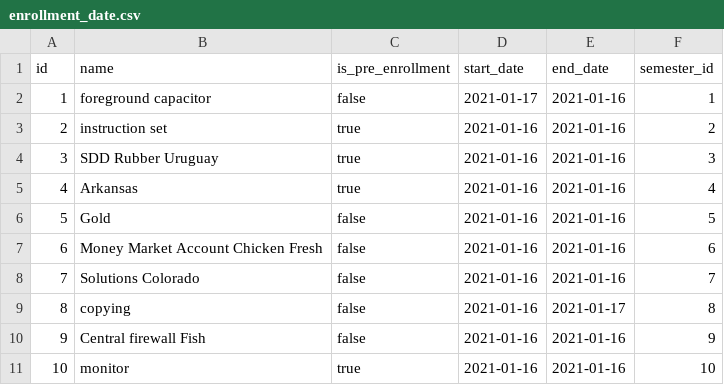
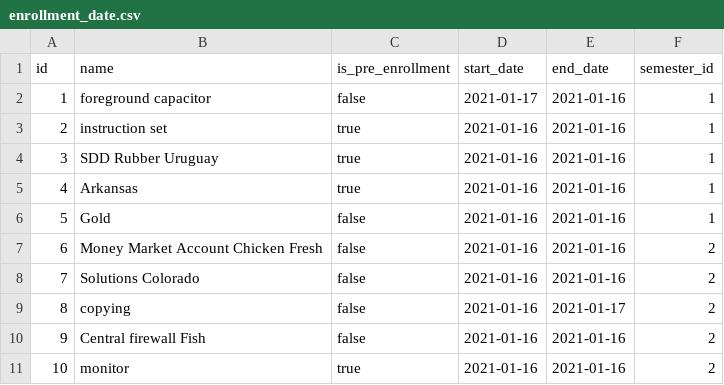
Before and after one commit to radiator0/psi-enrollments, a CSV file: src/main/resources/config/liquibase/fake-data/enrollment_date.csv, drawn as a sheet.

```diff
--- a/src/main/resources/config/liquibase/fake-data/enrollment_date.csv
+++ b/src/main/resources/config/liquibase/fake-data/enrollment_date.csv
@@ -2,10 +2,10 @@ id;name;is_pre_enrollment;start_date;end_date;semester_id
 1;foreground capacitor;false;2021-01-17;2021-01-16;1
-2;instruction set;true;2021-01-16;2021-01-16;2
-3;SDD Rubber Uruguay;true;2021-01-16;2021-01-16;3
-4;Arkansas;true;2021-01-16;2021-01-16;4
-5;Gold;false;2021-01-16;2021-01-16;5
-6;Money Market Account Chicken Fresh;false;2021-01-16;2021-01-16;6
-7;Solutions Colorado;false;2021-01-16;2021-01-16;7
-8;copying;false;2021-01-16;2021-01-17;8
-9;Central firewall Fish;false;2021-01-16;2021-01-16;9
-10;monitor;true;2021-01-16;2021-01-16;10
+2;instruction set;true;2021-01-16;2021-01-16;1
+3;SDD Rubber Uruguay;true;2021-01-16;2021-01-16;1
+4;Arkansas;true;2021-01-16;2021-01-16;1
+5;Gold;false;2021-01-16;2021-01-16;1
+6;Money Market Account Chicken Fresh;false;2021-01-16;2021-01-16;2
+7;Solutions Colorado;false;2021-01-16;2021-01-16;2
+8;copying;false;2021-01-16;2021-01-17;2
+9;Central firewall Fish;false;2021-01-16;2021-01-16;2
+10;monitor;true;2021-01-16;2021-01-16;2
```
Also changed, not shown: src/main/resources/config/liquibase/fake-data/class_schedule.csv, src/main/resources/config/liquibase/fake-data/semester.csv, 25 other files.
